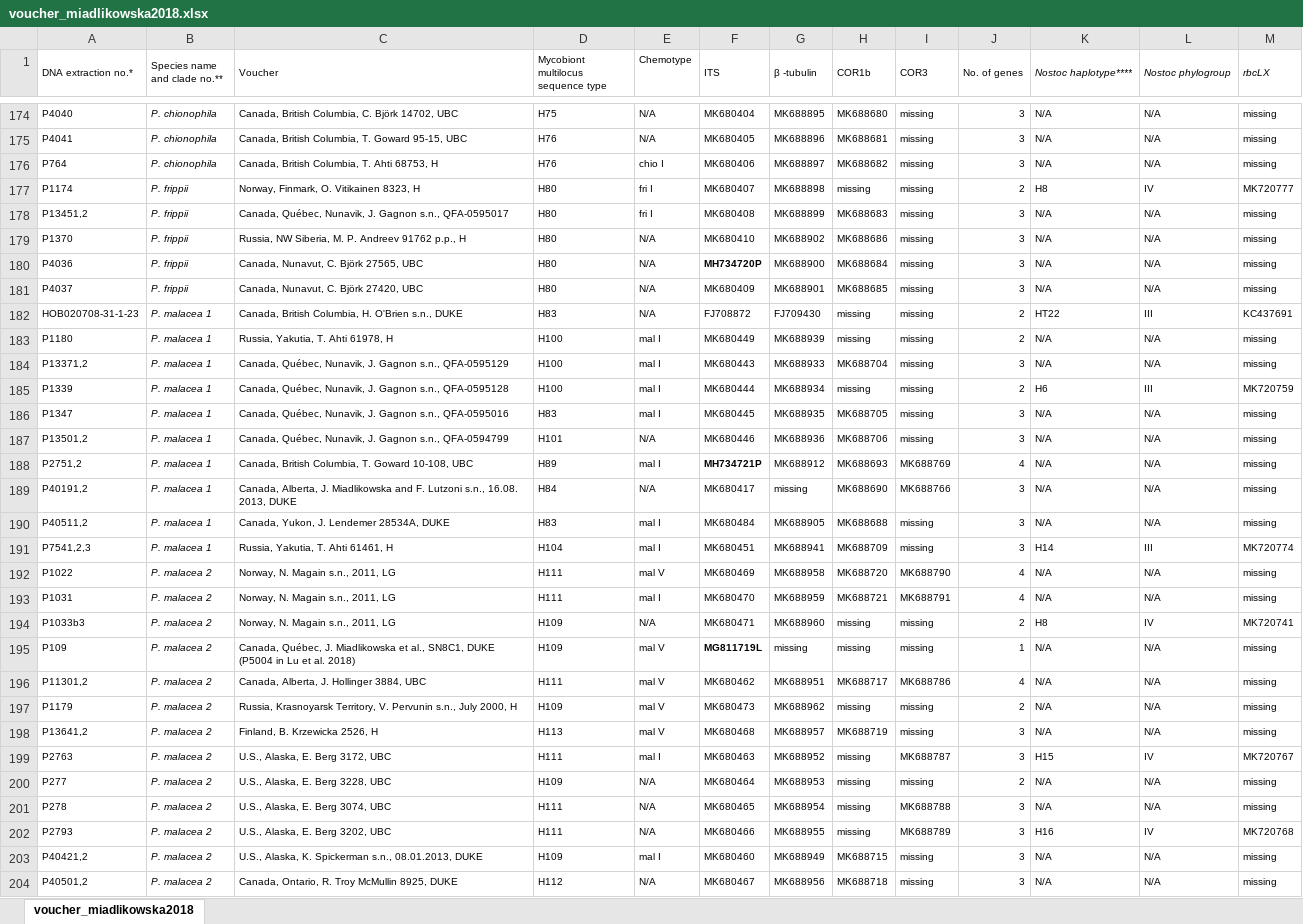
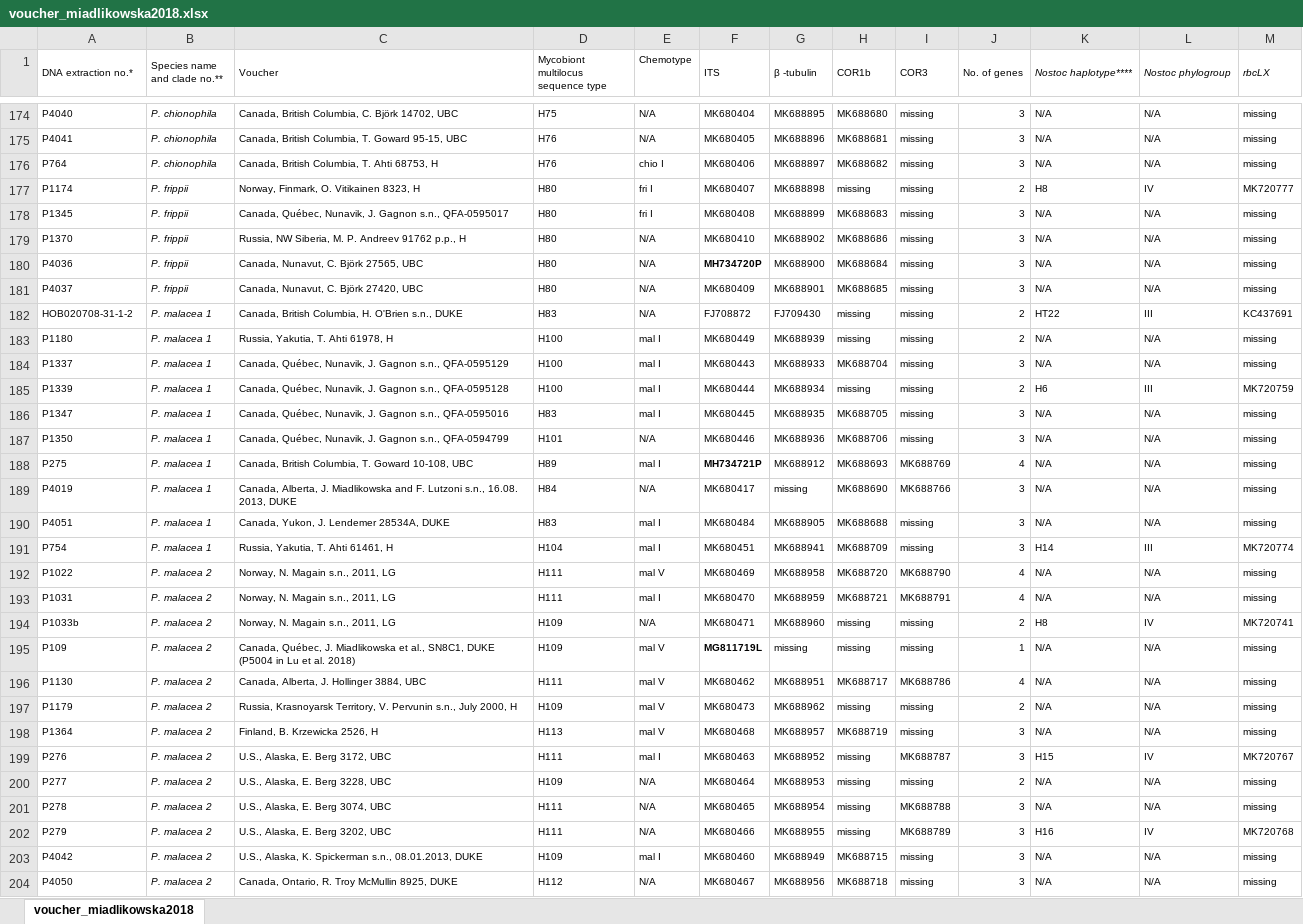
Before and after one commit to cjpardodelahoz/nostoc, an Excel workbook: misc_files/voucher_miadlikowska2018.xlsx, sheet voucher_miadlikowska2018, drawn as a sheet; only a part is shown, gaps mark what is left out; values as stored, in another font and other column widths than the file's, no borders; the diff covers the shown part only; the diff names each change by its address in the sheet, - before the commit and + after, or states it on an @@ line.

```diff
--- a/misc_files/voucher_miadlikowska2018.xlsx (sheet voucher_miadlikowska2018)
+++ b/misc_files/voucher_miadlikowska2018.xlsx (sheet voucher_miadlikowska2018)
-A178 (DNA extraction no.*): P13451,2
+A178 (DNA extraction no.*): P1345
-A182 (DNA extraction no.*): HOB020708-31-1-23
+A182 (DNA extraction no.*): HOB020708-31-1-2
-A184 (DNA extraction no.*): P13371,2
+A184 (DNA extraction no.*): P1337
-A187 (DNA extraction no.*): P13501,2
+A187 (DNA extraction no.*): P1350
-A188 (DNA extraction no.*): P2751,2
+A188 (DNA extraction no.*): P275
-A189 (DNA extraction no.*): P40191,2
+A189 (DNA extraction no.*): P4019
-A190 (DNA extraction no.*): P40511,2
+A190 (DNA extraction no.*): P4051
-A191 (DNA extraction no.*): P7541,2,3
+A191 (DNA extraction no.*): P754
-A194 (DNA extraction no.*): P1033b3
+A194 (DNA extraction no.*): P1033b
-A196 (DNA extraction no.*): P11301,2
+A196 (DNA extraction no.*): P1130
-A198 (DNA extraction no.*): P13641,2
+A198 (DNA extraction no.*): P1364
-A199 (DNA extraction no.*): P2763
+A199 (DNA extraction no.*): P276
-A202 (DNA extraction no.*): P2793
+A202 (DNA extraction no.*): P279
-A203 (DNA extraction no.*): P40421,2
+A203 (DNA extraction no.*): P4042
-A204 (DNA extraction no.*): P40501,2
+A204 (DNA extraction no.*): P4050
```
Also changed, not shown: 129 edited cells elsewhere in this sheet, 7 other files.
